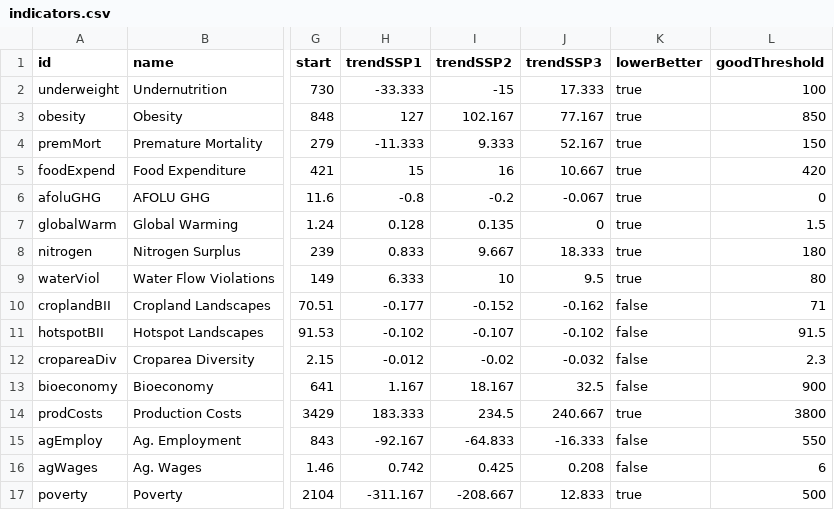
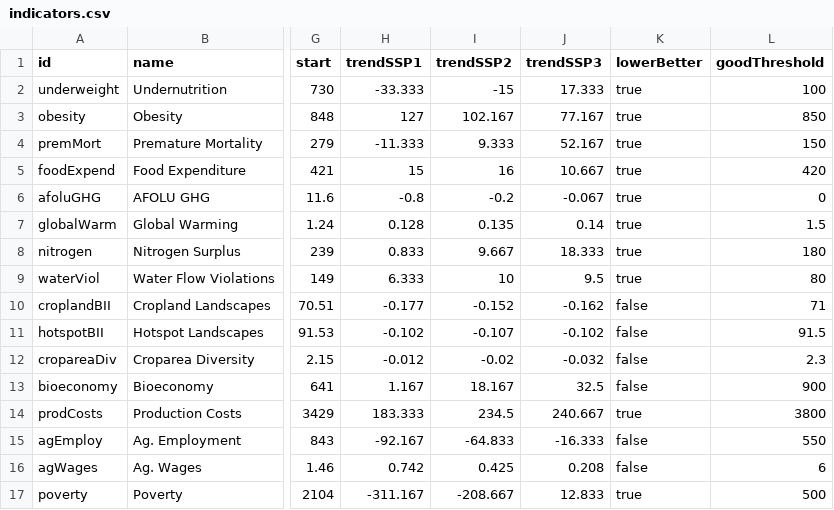
Before and after one commit to bodirsky/FoodSystemTransformationGame, a CSV file: indicators.csv, drawn as a sheet; only a part is shown, gaps mark what is left out; the diff names each change by its address in the sheet, - before the commit and + after, or states it on an @@ line.

Commit message:
..

```diff
--- a/indicators.csv
+++ b/indicators.csv
-J7 (trendSSP3): 0
+J7 (trendSSP3): 0.14
```
